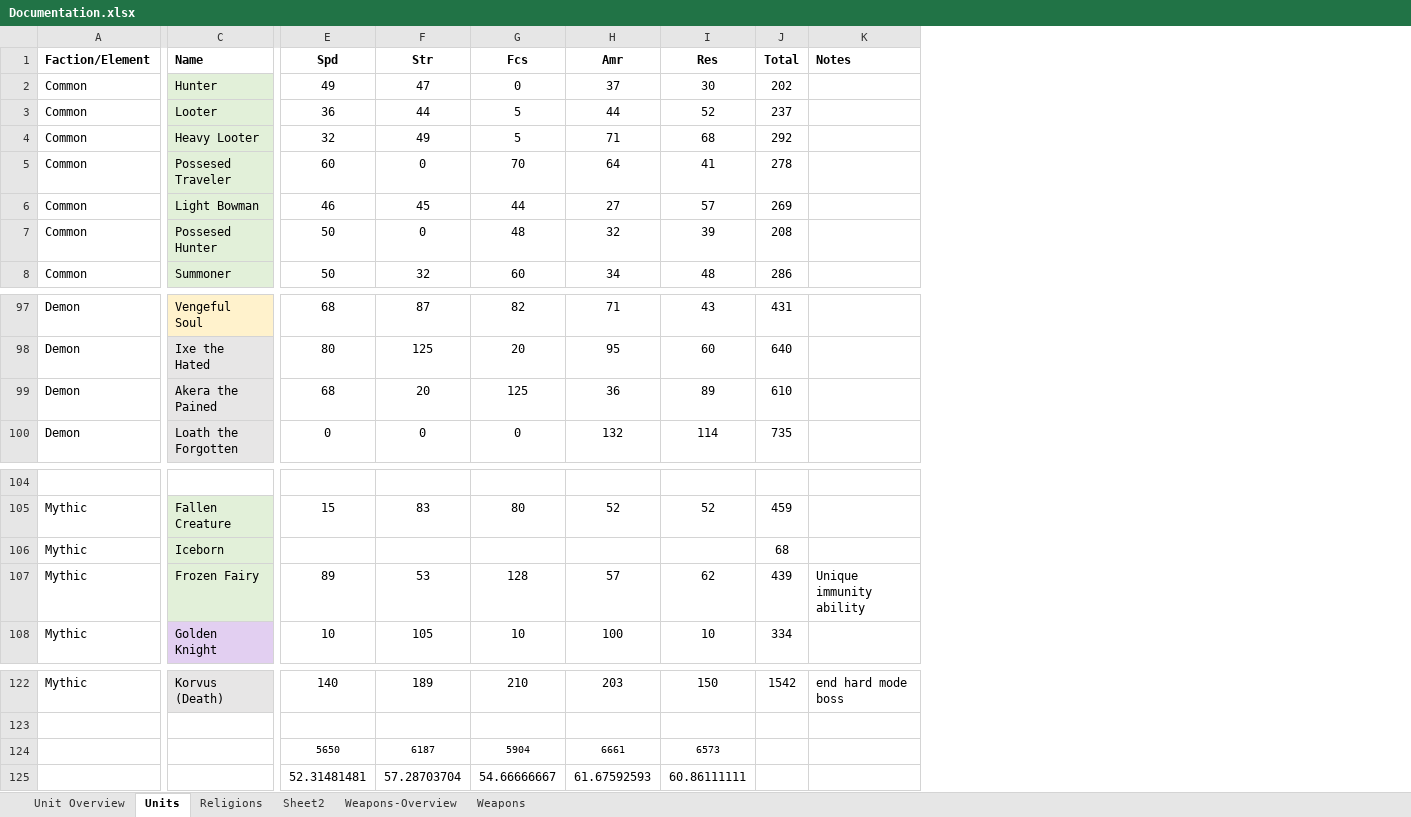
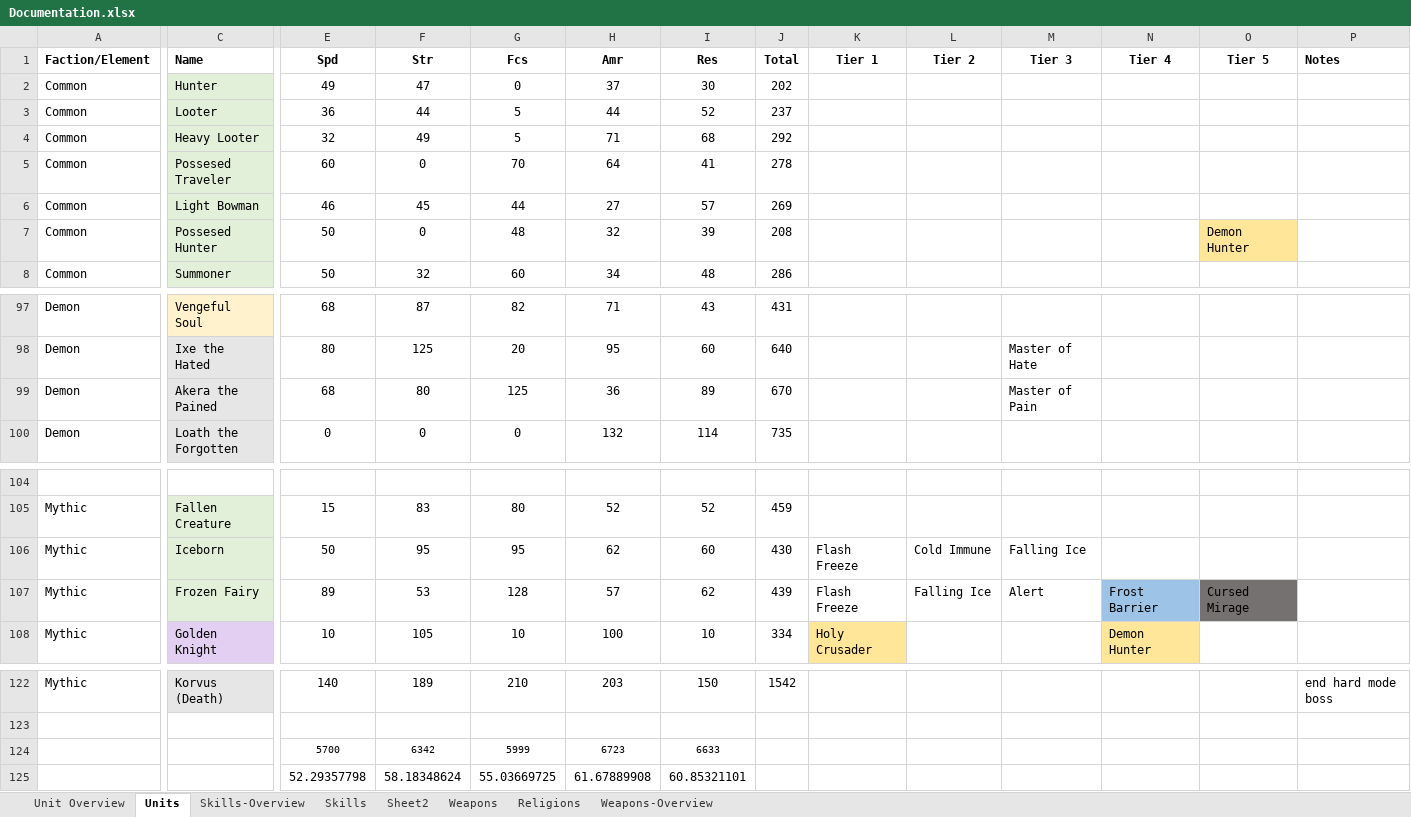
Before and after one commit to dtm32/monogame-project, an Excel workbook: Documentation.xlsx, sheet Units, drawn as a sheet; only a part is shown, gaps mark what is left out; values as stored, in another font and other column widths than the file's, no borders; conditional formats not drawn; removed rows and columns are numbered as before the commit, all else as after; rows hold the shown columns only; the diff names each change by its address in the sheet, - before the commit and + after, or states it on an @@ line.

Commit message:
added skills overview and artifacts docs

```diff
--- a/Documentation.xlsx (sheet Units)
+++ b/Documentation.xlsx (sheet Units)
+sheet tab: Skills-Overview
+sheet tab: Skills
@@ sheet tab order changed: Unit Overview | Units | Skills-Overview | Skills | Sheet2 | Weapons | Religions | Weapons-Overview @@
+column K (Tier 1), rows 106-108: Flash Freeze | Flash Freeze | Holy Crusader
+column L (Tier 2), rows 106-107: Cold Immune | Falling Ice
+column M (Tier 3), rows 98-99: Master of Hate | Master of Pain; rows 106-107: Falling Ice | Alert
+column N (Tier 4), rows 107-108: Frost Barrier | Demon Hunter
+column O (Tier 5), row 7: Demon Hunter; row 107: Cursed Mirage
-F99 (Str): 20
+F99 (Str): 80
-J99 (Total): 610
+J99 (Total): 670
-E106 (Spd): (empty)
+E106 (Spd): 50
-F106 (Str): (empty)
+F106 (Str): 95
-G106 (Fcs): (empty)
+G106 (Fcs): 95
-H106 (Amr): (empty)
+H106 (Amr): 62
-I106 (Res): (empty)
+I106 (Res): 60
-J106 (Total): 68
+J106 (Total): 430
-P107 (Notes): Unique immunity ability
+P107 (Notes): (empty)
-row 124:  |  | 5650 | 6187 | 5904 | 6661 | 6573
-row 125:  |  | 52.31481481 | 57.28703704 | 54.66666667 | 61.67592593 | 60.86111111
+row 124:  |  | 5700 | 6342 | 5999 | 6723 | 6633
+row 125:  |  | 52.29357798 | 58.18348624 | 55.03669725 | 61.67889908 | 60.85321101
```
Also changed, not shown: sheet Sheet2, sheet Weapons, sheet Weapons-Overview.
